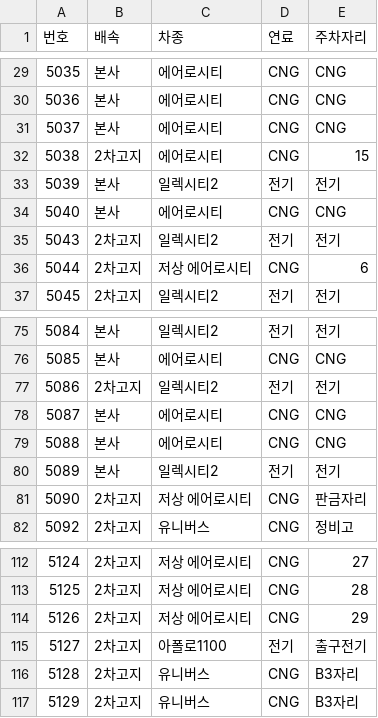
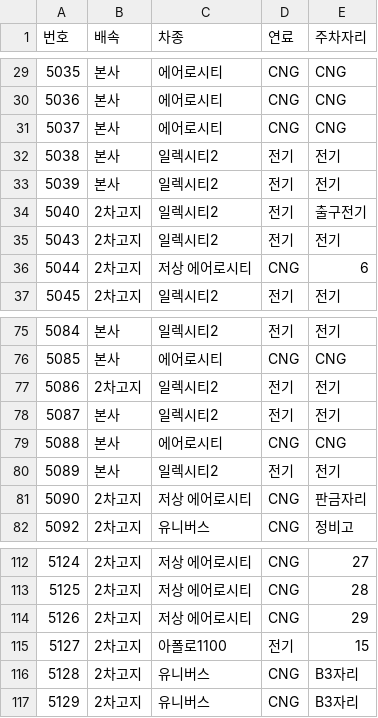
Before and after one commit to pckpa/wjbuses, a CSV file: list.csv, drawn as a sheet; only a part is shown, gaps mark what is left out.

```diff
--- a/list.csv
+++ b/list.csv
@@ -31,5 +31,5 @@
 5037,본사,에어로시티,CNG,CNG
-5038,2차고지,에어로시티,CNG,15
+5038,본사,일렉시티2,전기,전기
 5039,본사,일렉시티2,전기,전기
-5040,본사,에어로시티,CNG,CNG
+5040,2차고지,일렉시티2,전기,출구전기
 5043,2차고지,일렉시티2,전기,전기
@@ -77,3 +77,3 @@
 5086,2차고지,일렉시티2,전기,전기
-5087,본사,에어로시티,CNG,CNG
+5087,본사,일렉시티2,전기,전기
 5088,본사,에어로시티,CNG,CNG
@@ -114,3 +114,3 @@
 5126,2차고지,저상 에어로시티,CNG,29
-5127,2차고지,아폴로1100,전기,출구전기
+5127,2차고지,아폴로1100,전기,15
 5128,2차고지,유니버스,CNG,B3자리
```
Also changed, not shown: 1 other file.
